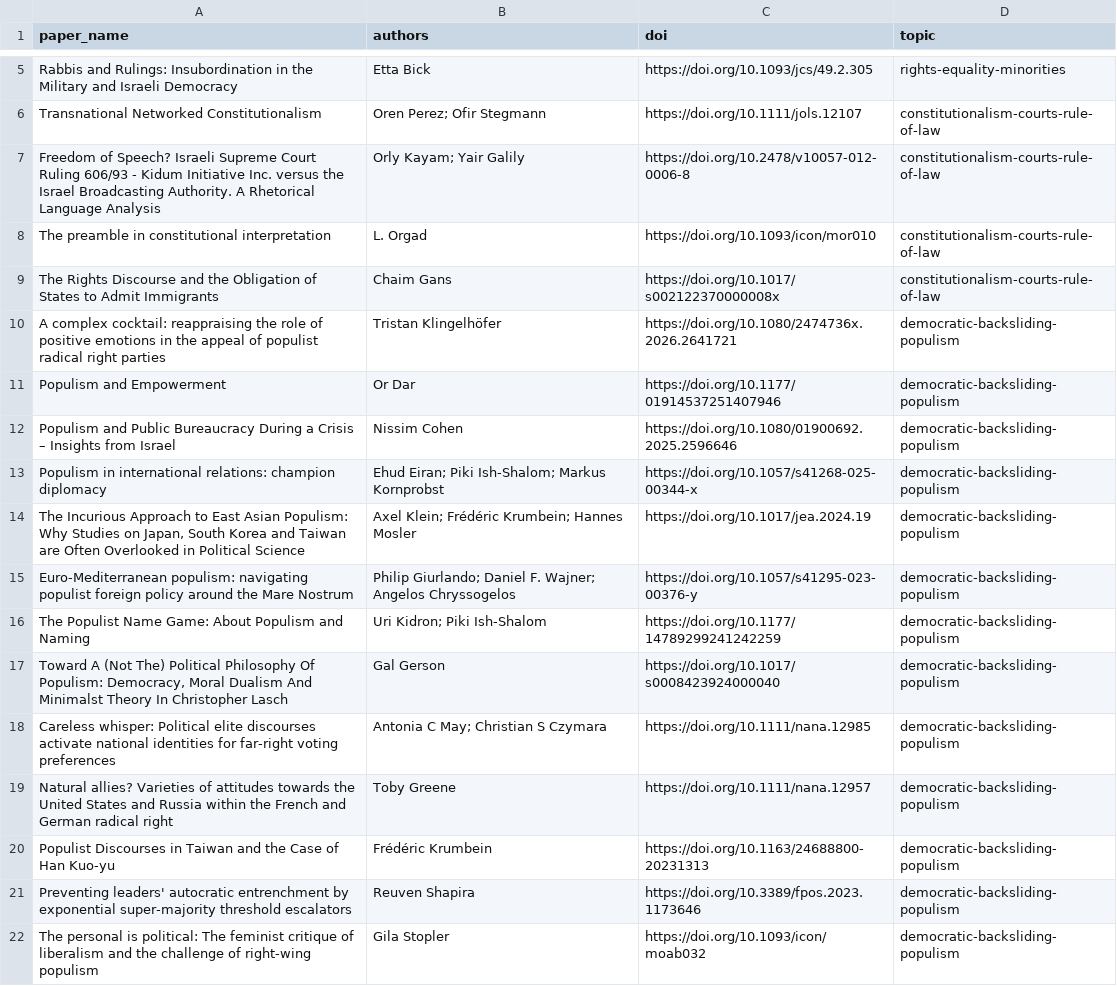
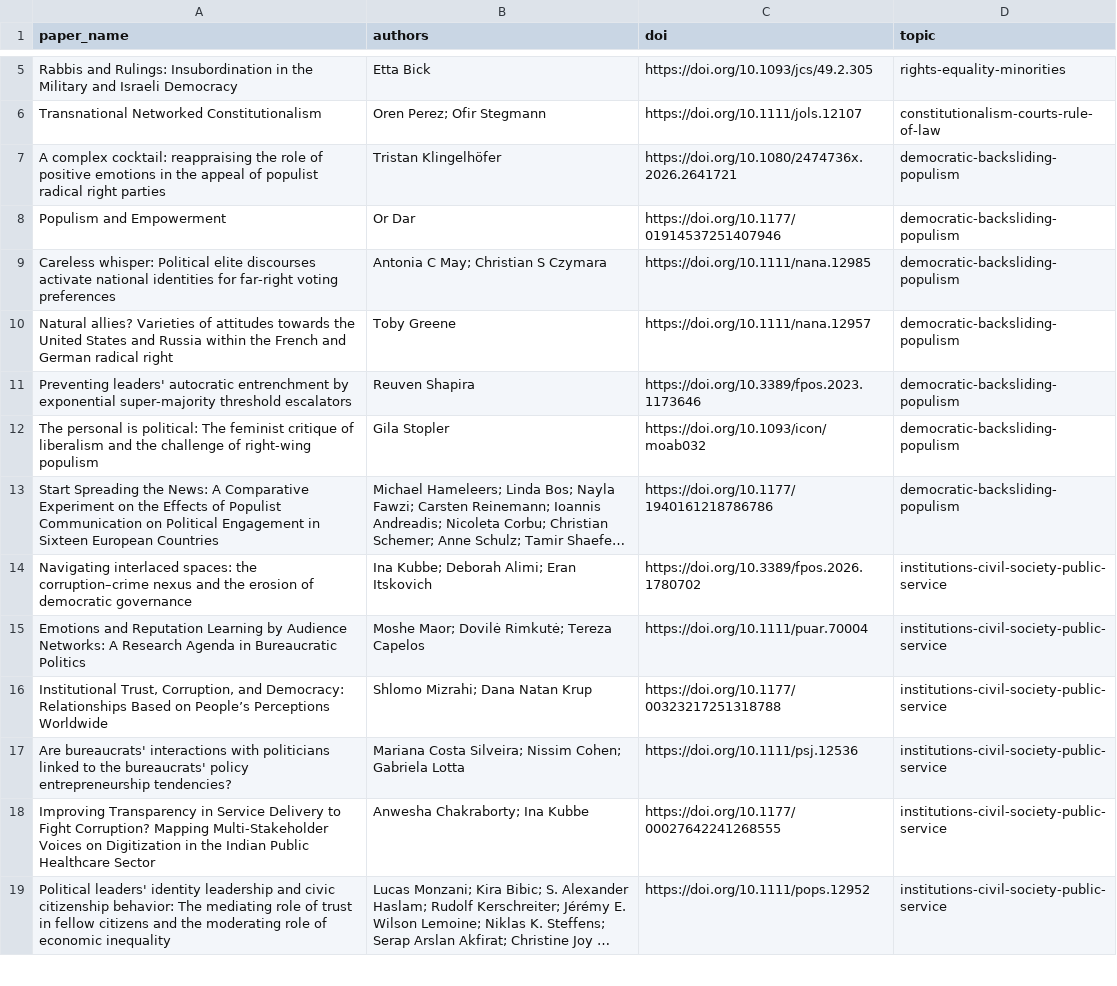
Before and after one commit to demokratia-info/demokratia-info.github.io, a CSV file: paper_queue.csv, drawn as a sheet; only a part is shown, gaps mark what is left out; the shorter side is filled out with more unchanged rows; long unchanged cells end in …; the diff names each change by its address in the sheet, - before the commit and + after, or states it on an @@ line.

Commit message:
Add ten full-text democracy paper summaries

```diff
--- a/paper_queue.csv
+++ b/paper_queue.csv
-row 7: Freedom of Speech? Israeli Supreme Court Ruling 606/93 - Kidum Initiative Inc. versus the Israel Broadcasting Authority. A Rhetorical Language Analysis | Orly Kayam; Yair Galily | https://doi.org/10.2478/v10057-012-0006-8 | constitutionalism-courts-rule-of-law
-row 8: The preamble in constitutional interpretation | L. Orgad | https://doi.org/10.1093/icon/mor010 | constitutionalism-courts-rule-of-law
-row 9: The Rights Discourse and the Obligation of States to Admit Immigrants | Chaim Gans | https://doi.org/10.1017/s002122370000008x | constitutionalism-courts-rule-of-law
-row 12: Populism and Public Bureaucracy During a Crisis – Insights from Israel | Nissim Cohen | https://doi.org/10.1080/01900692.2025.2596646 | democratic-backsliding-populism
-row 13: Populism in international relations: champion diplomacy | Ehud Eiran; Piki Ish-Shalom; Markus Kornprobst | https://doi.org/10.1057/s41268-025-00344-x | democratic-backsliding-populism
-row 14: The Incurious Approach to East Asian Populism: Why Studies on Japan, South Korea and Taiwan are Often Overlooked in Political Science | Axel Klein; Frédéric Krumbein; Hannes Mosler | https://doi.org/10.1017/jea.2024.19 | democratic-backsliding-populism
-row 15: Euro-Mediterranean populism: navigating populist foreign policy around the Mare Nostrum | Philip Giurlando; Daniel F. Wajner; Angelos Chryssogelos | https://doi.org/10.1057/s41295-023-00376-y | democratic-backsliding-populism
-row 16: The Populist Name Game: About Populism and Naming | Uri Kidron; Piki Ish-Shalom | https://doi.org/10.1177/14789299241242259 | democratic-backsliding-populism
-row 17: Toward A (Not The) Political Philosophy Of Populism: Democracy, Moral Dualism And Minimalst Theory In Christopher Lasch | Gal Gerson | https://doi.org/10.1017/s0008423924000040 | democratic-backsliding-populism
-row 20: Populist Discourses in Taiwan and the Case of Han Kuo-yu | Frédéric Krumbein | https://doi.org/10.1163/24688800-20231313 | democratic-backsliding-populism
```
Also changed, not shown: 24 other files.
